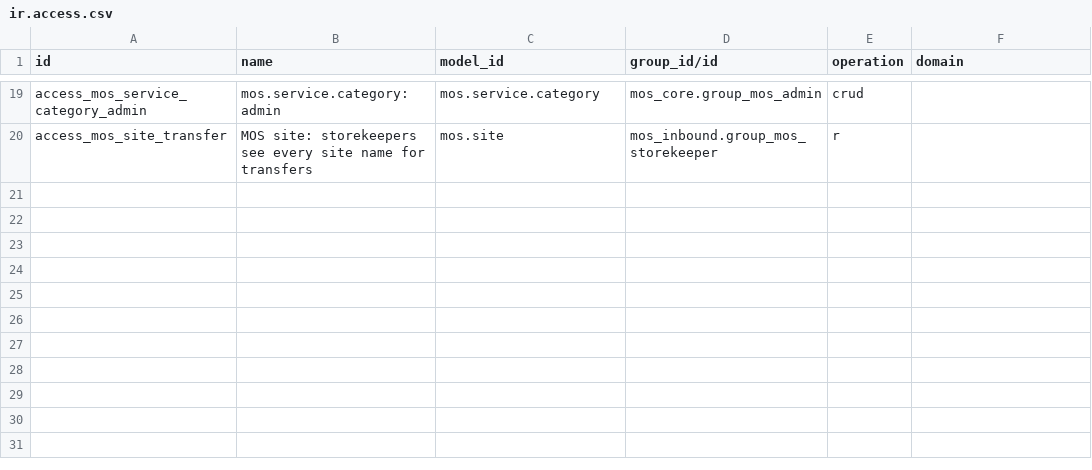
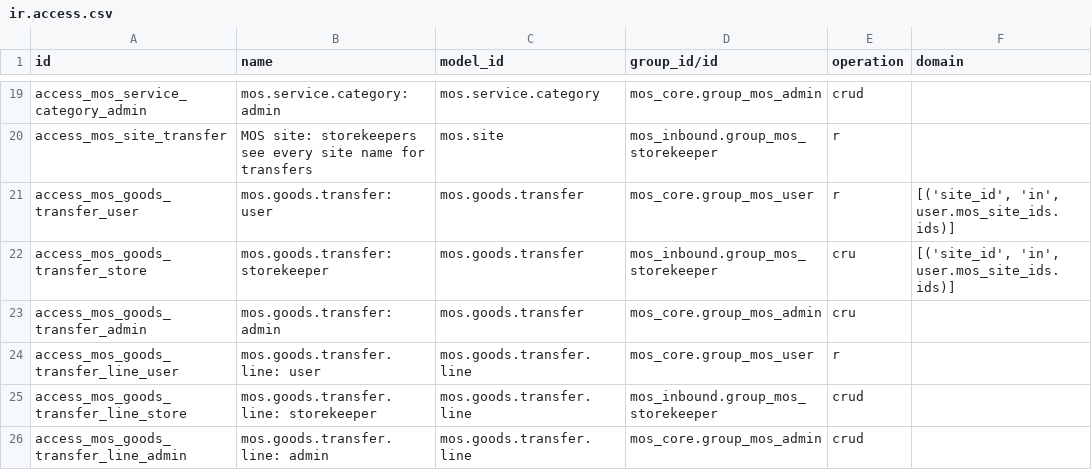
Before and after one commit to DawitBK/mos-odoo, a CSV file: addons/mos_stock_plus/security/ir.access.csv, drawn as a sheet; only a part is shown, gaps mark what is left out.

Commit message:
ui: goods transfer (screen 12) and the five-step supplier registration (screens 3 and 4)
- goods transfer: a new document that moves stock between two locations of one site as one stock move, with From and To panels, the items with the quantity available, a summary with one total per unit, and the notes of the screen; only a storekeeper of the site posts it, a posted transfer never changes, the bin and stock cards show it; demo records in every state
- supplier registration: a rail of five steps, Next and Back that check the step being left, several contact people and bank accounts, address with country and region, the products and services of the supplier; the business registration number is now kept on the supplier
- the add-a-line control of a grid looks like the screens' blue button
- found by running the registration in a browser as the administrator: only a buyer or procurement manager may create suppliers, as designed
- 410 tests pass

```diff
--- a/addons/mos_stock_plus/security/ir.access.csv
+++ b/addons/mos_stock_plus/security/ir.access.csv
@@ -20 +20,7 @@ access_mos_service_category_admin,mos.service.category: admin,mos.service.catego
 access_mos_site_transfer,MOS site: storekeepers see every site name for transfers,mos.site,mos_inbound.group_mos_storekeeper,r,
+access_mos_goods_transfer_user,mos.goods.transfer: user,mos.goods.transfer,mos_core.group_mos_user,r,"[('site_id', 'in', user.mos_site_ids.ids)]"
+access_mos_goods_transfer_store,mos.goods.transfer: storekeeper,mos.goods.transfer,mos_inbound.group_mos_storekeeper,cru,"[('site_id', 'in', user.mos_site_ids.ids)]"
+access_mos_goods_transfer_admin,mos.goods.transfer: admin,mos.goods.transfer,mos_core.group_mos_admin,cru,
+access_mos_goods_transfer_line_user,mos.goods.transfer.line: user,mos.goods.transfer.line,mos_core.group_mos_user,r,
+access_mos_goods_transfer_line_store,mos.goods.transfer.line: storekeeper,mos.goods.transfer.line,mos_inbound.group_mos_storekeeper,crud,
+access_mos_goods_transfer_line_admin,mos.goods.transfer.line: admin,mos.goods.transfer.line,mos_core.group_mos_admin,crud,
```
Also changed, not shown: addons/mos_procurement_plus/security/ir.access.csv, 14 other files.
